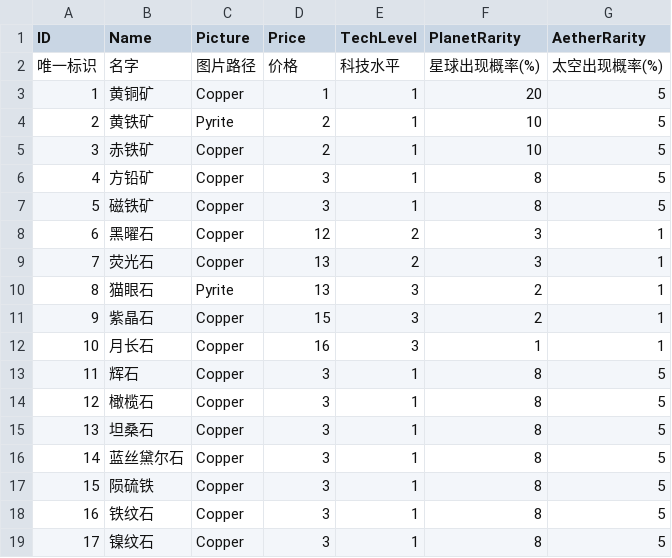
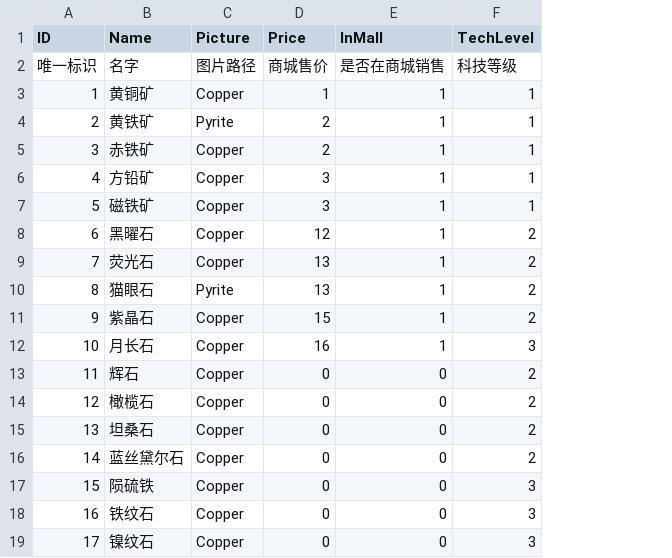
Before and after one commit to chanyowthea/PlanetDefender, a CSV file: Assets/Resources/CSV/Ore.csv, drawn as a sheet; removed rows and columns are numbered as before the commit, all else as after; the diff names each change by its address in the sheet, - before the commit and + after, or states it on an @@ line.

```diff
--- a/Assets/Resources/CSV/Ore.csv
+++ b/Assets/Resources/CSV/Ore.csv
+column E (InMall), rows 2-19: 是否在商城销售 | 1 | 1 | 1 | 1 | 1 | 1 | 1 | 1 | 1 | 1 | 0 | 0 | 0 | 0 | 0 | 0 | 0
-column F (PlanetRarity), rows 2-19: 星球出现概率(%) | 20 | 10 | 10 | 8 | 8 | 3 | 3 | 2 | 2 | 1 | 8 | 8 | 8 | 8 | 8 | 8 | 8
-column G (AetherRarity), rows 2-19: 太空出现概率(%) | 5 | 5 | 5 | 5 | 5 | 1 | 1 | 1 | 1 | 1 | 5 | 5 | 5 | 5 | 5 | 5 | 5
-D2 (Price): 价格
+D2 (Price): 商城售价
-F2 (TechLevel): 科技水平
+F2 (TechLevel): 科技等级
-F10:F11 (TechLevel): 3
+F10:F11 (TechLevel): 2
-D13:D19 (Price): 3
+D13:D19 (Price): 0
-F13:F16 (TechLevel): 1
+F13:F16 (TechLevel): 2
-F17:F19 (TechLevel): 1
+F17:F19 (TechLevel): 3
```
Also changed, not shown: Assets/Resources/CSV/Turret.csv, Assets/Resources/CSV/UI.csv, 55 other files.
